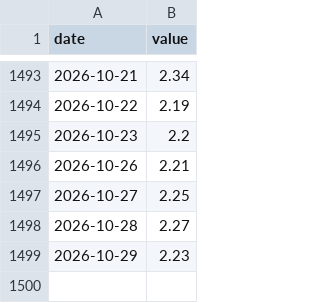
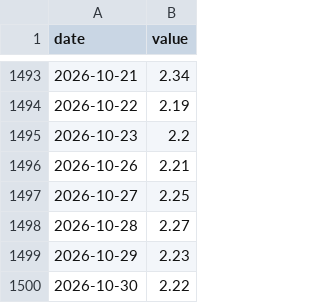
Before and after one commit to tyrel-beede/fred_data_feed, a CSV file: data/fred/T5YIFR.csv, drawn as a sheet; only a part is shown, gaps mark what is left out; the diff names each change by its address in the sheet, - before the commit and + after, or states it on an @@ line.

```diff
--- a/data/fred/T5YIFR.csv
+++ b/data/fred/T5YIFR.csv
+row 1500: 2026-10-30 | 2.22
```
Also changed, not shown: data/fred/T10YIE.csv, data/fred/T5YIE.csv, 43 other files.
